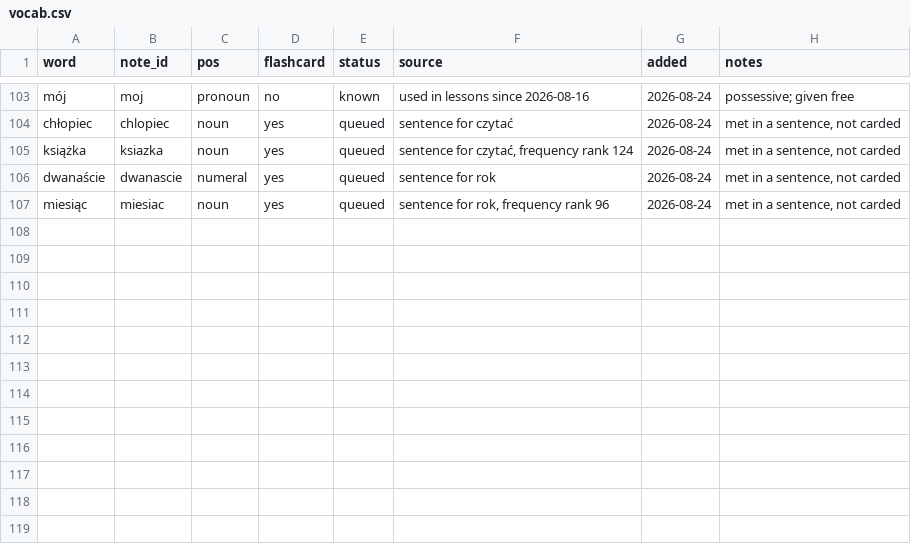
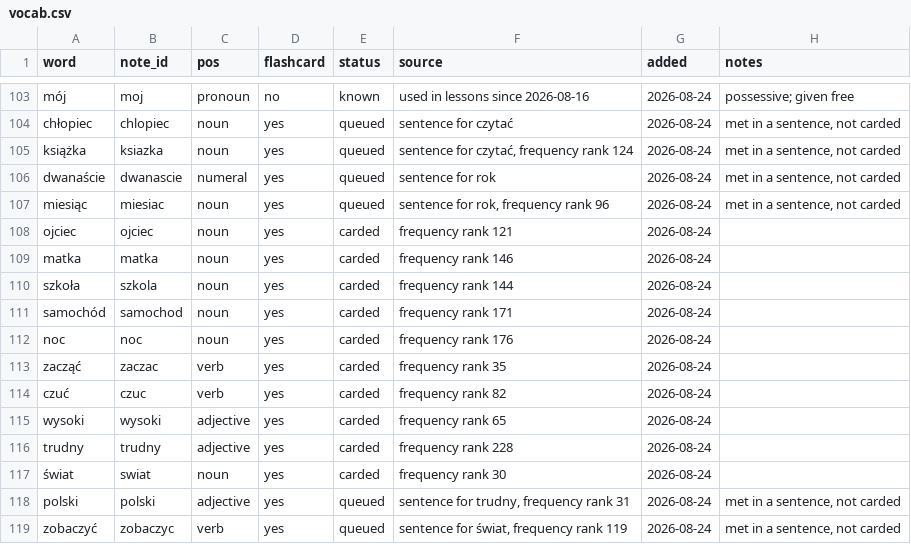
Before and after one commit to frhrpr/flashcards, a CSV file: deck/vocab.csv, drawn as a sheet; only a part is shown, gaps mark what is left out.

```diff
--- a/deck/vocab.csv
+++ b/deck/vocab.csv
@@ -107 +107,13 @@ dwanaście,dwanascie,numeral,yes,queued,sentence for rok,2026-08-24,"met in a se
 miesiąc,miesiac,noun,yes,queued,"sentence for rok, frequency rank 96",2026-08-24,"met in a sentence, not carded"
+ojciec,ojciec,noun,yes,carded,frequency rank 121,2026-08-24,
+matka,matka,noun,yes,carded,frequency rank 146,2026-08-24,
+szkoła,szkola,noun,yes,carded,frequency rank 144,2026-08-24,
+samochód,samochod,noun,yes,carded,frequency rank 171,2026-08-24,
+noc,noc,noun,yes,carded,frequency rank 176,2026-08-24,
+zacząć,zaczac,verb,yes,carded,frequency rank 35,2026-08-24,
+czuć,czuc,verb,yes,carded,frequency rank 82,2026-08-24,
+wysoki,wysoki,adjective,yes,carded,frequency rank 65,2026-08-24,
+trudny,trudny,adjective,yes,carded,frequency rank 228,2026-08-24,
+świat,swiat,noun,yes,carded,frequency rank 30,2026-08-24,
+polski,polski,adjective,yes,queued,"sentence for trudny, frequency rank 31",2026-08-24,"met in a sentence, not carded"
+zobaczyć,zobaczyc,verb,yes,queued,"sentence for świat, frequency rank 119",2026-08-24,"met in a sentence, not carded"
```
Also changed, not shown: 35 other files.
